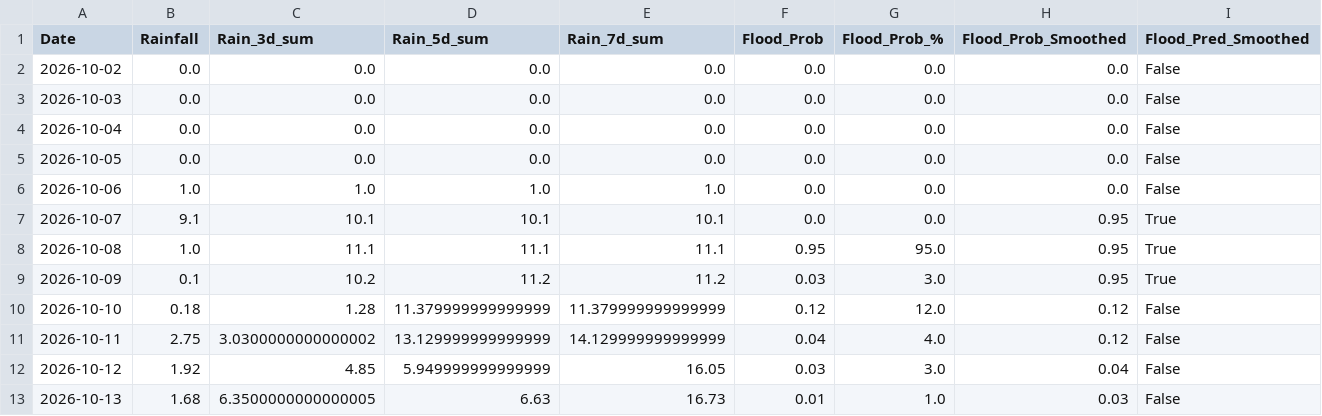
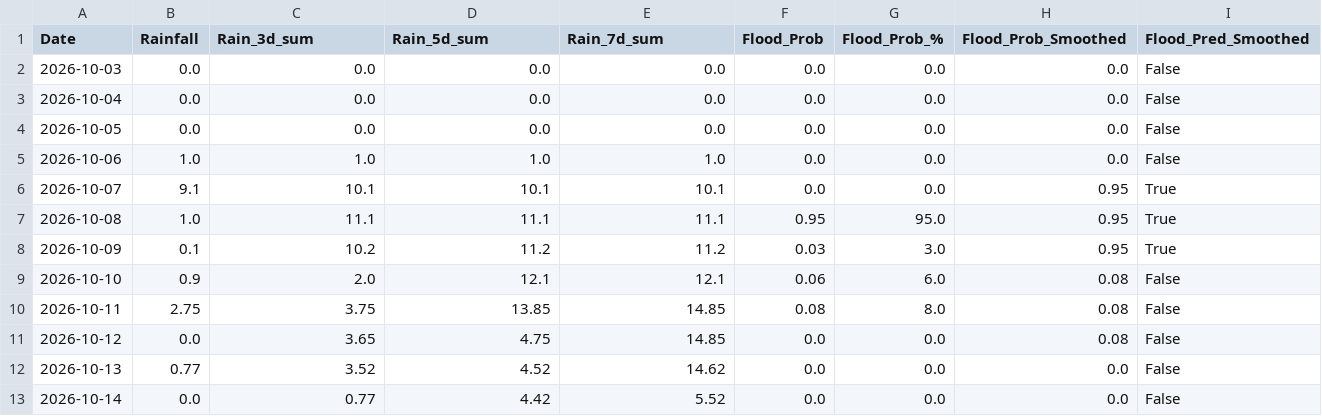
Before and after one commit to kgyb02/Matsya-Flood-detector, a CSV file: backend/csv_generator/flood_prediction.csv, drawn as a sheet.

```diff
--- a/backend/csv_generator/flood_prediction.csv
+++ b/backend/csv_generator/flood_prediction.csv
@@ -1,3 +1,2 @@
 Date,Rainfall,Rain_3d_sum,Rain_5d_sum,Rain_7d_sum,Flood_Prob,Flood_Prob_%,Flood_Prob_Smoothed,Flood_Pred_Smoothed
-2026-10-02,0.0,0.0,0.0,0.0,0.0,0.0,0.0,False
 2026-10-03,0.0,0.0,0.0,0.0,0.0,0.0,0.0,False
@@ -9,5 +8,6 @@ Date,Rainfall,Rain_3d_sum,Rain_5d_sum,Rain_7d_sum,Flood_Prob,Flood_Prob_%,Flood_
 2026-10-09,0.1,10.2,11.2,11.2,0.03,3.0,0.95,True
-2026-10-10,0.18,1.28,11.379999999999999,11.379999999999999,0.12,12.0,0.12,False
-2026-10-11,2.75,3.0300000000000002,13.129999999999999,14.129999999999999,0.04,4.0,0.12,False
-2026-10-12,1.92,4.85,5.949999999999999,16.05,0.03,3.0,0.04,False
-2026-10-13,1.68,6.3500000000000005,6.63,16.73,0.01,1.0,0.03,False
+2026-10-10,0.9,2.0,12.1,12.1,0.06,6.0,0.08,False
+2026-10-11,2.75,3.75,13.85,14.85,0.08,8.0,0.08,False
+2026-10-12,0.0,3.65,4.75,14.85,0.0,0.0,0.08,False
+2026-10-13,0.77,3.52,4.52,14.62,0.0,0.0,0.0,False
+2026-10-14,0.0,0.77,4.42,5.52,0.0,0.0,0.0,False
```
Also changed, not shown: backend/flood_detector/flood_forecast.csv, 3 other files.
